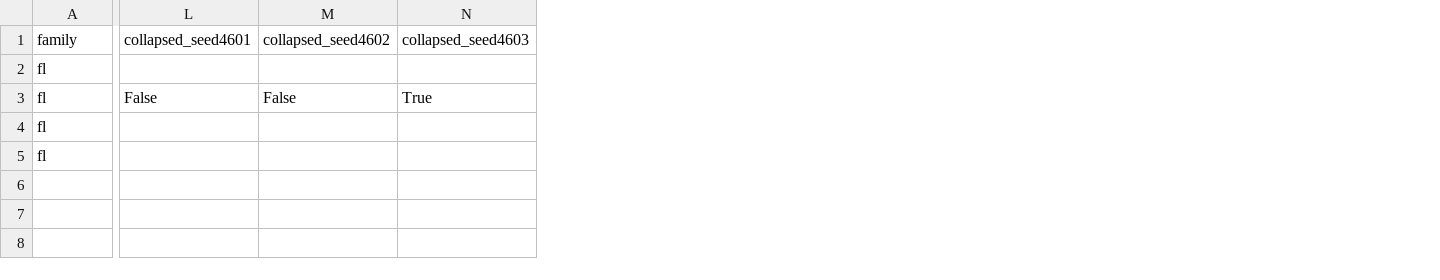
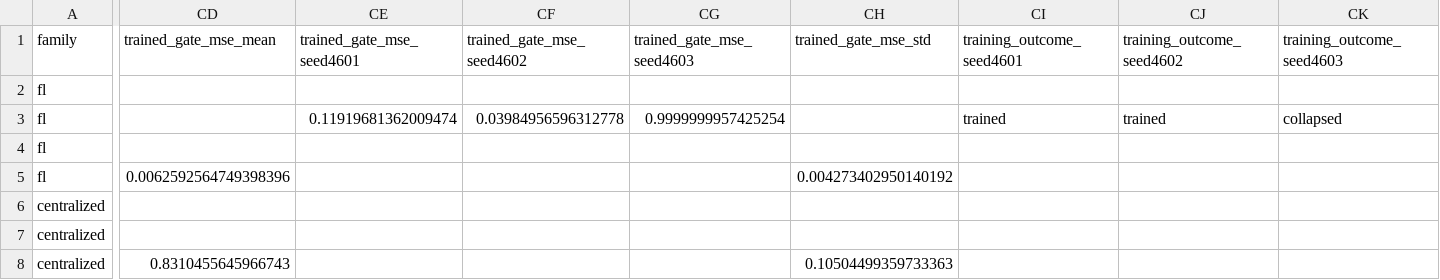
Before and after one commit to sara-meschi/Federated-learning-floor-vibration-classification-and-regression-analysis, a CSV file: artifacts/s5/derived/seed_aggregates.csv, drawn as a sheet; only a part is shown, gaps mark what is left out; removed rows and columns are numbered as before the commit, all else as after; rows hold the shown columns only; the diff covers the shown part only; the diff names each change by its address in the sheet, - before the commit and + after, or states it on an @@ line.

```diff
--- a/artifacts/s5/derived/seed_aggregates.csv
+++ b/artifacts/s5/derived/seed_aggregates.csv
-column L (collapsed_seed4601), row 3: False
-column M (collapsed_seed4602), row 3: False
-column N (collapsed_seed4603), row 3: True
+column CD (trained_gate_mse_mean), row 5: 0.0062592564749398396
+column CE (trained_gate_mse_seed4601), row 3: 0.11919681362009474
+column CF (trained_gate_mse_seed4602), row 3: 0.03984956596312778
+column CG (trained_gate_mse_seed4603), row 3: 0.9999999957425254
+column CH (trained_gate_mse_std), row 5: 0.004273402950140192
+column CI (training_outcome_seed4601), row 3: trained
+column CJ (training_outcome_seed4602), row 3: trained
+column CK (training_outcome_seed4603), row 3: collapsed
+row 6: centralized
+row 7: centralized
+row 8: centralized | 0.8310455645966743 |  |  |  | 0.10504499359733363
```
Also changed, not shown: 6 edited cells elsewhere in this file, artifacts/s5/derived/cross_session_free_breakdown.csv, artifacts/s5/derived/run_level_classification.csv, 10 other files.
